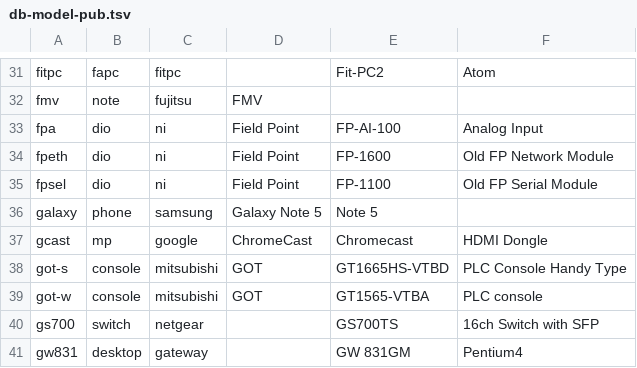
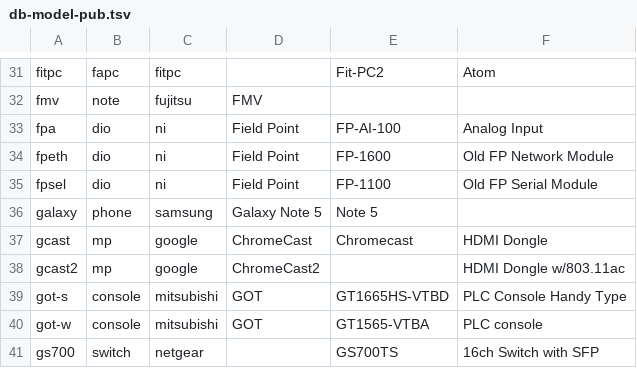
Before and after one commit to ciax/cfg.pub, a TSV file: db/db-model-pub.tsv, drawn as a sheet; only a part is shown, gaps mark what is left out; the shorter side is filled out with more unchanged rows; the diff names each change by its address in the sheet, - before the commit and + after, or states it on an @@ line.

Commit message:
expand gsheet and update db

```diff
--- a/db/db-model-pub.tsv
+++ b/db/db-model-pub.tsv
+row 38: gcast2 | mp | google | ChromeCast2 |  | HDMI Dongle w/803.11ac
```
